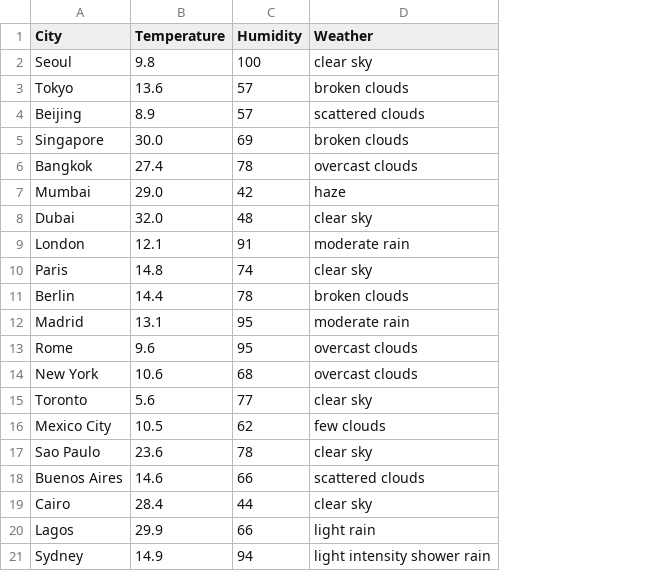
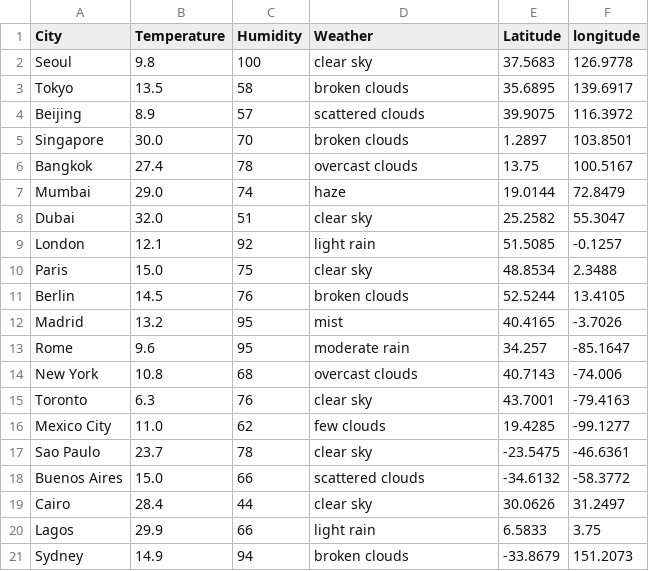
Before and after one commit to Rokey6-4-1/Rokey641-practice, a CSV file: weather_project/current_weather.csv, drawn as a sheet; the diff names each change by its address in the sheet, - before the commit and + after, or states it on an @@ line.

Commit message:
modified:   weather_project/api_collector.py 	modified:   weather_project/current_weather.csv 	modified:   weather_project/forecast.csv

```diff
--- a/weather_project/current_weather.csv
+++ b/weather_project/current_weather.csv
+column E (Latitude), rows 2-21: 37.5683 | 35.6895 | 39.9075 | 1.2897 | 13.75 | 19.0144 | 25.2582 | 51.5085 | 48.8534 | 52.5244 | 40.4165 | 34.257 | 40.7143 | 43.7001 | 19.4285 | -23.5475 | -34.6132 | 30.0626 | 6.5833 | -33.8679
+column F (longitude), rows 2-21: 126.9778 | 139.6917 | 116.3972 | 103.8501 | 100.5167 | 72.8479 | 55.3047 | -0.1257 | 2.3488 | 13.4105 | -3.7026 | -85.1647 | -74.006 | -79.4163 | -99.1277 | -46.6361 | -58.3772 | 31.2497 | 3.75 | 151.2073
-B3 (Temperature): 13.6
+B3 (Temperature): 13.5
-C3 (Humidity): 57
+C3 (Humidity): 58
-C5 (Humidity): 69
+C5 (Humidity): 70
-C7 (Humidity): 42
+C7 (Humidity): 74
-C8 (Humidity): 48
+C8 (Humidity): 51
-C9 (Humidity): 91
+C9 (Humidity): 92
-D9 (Weather): moderate rain
+D9 (Weather): light rain
-B10 (Temperature): 14.8
+B10 (Temperature): 15.0
-C10 (Humidity): 74
+C10 (Humidity): 75
-B11 (Temperature): 14.4
+B11 (Temperature): 14.5
-C11 (Humidity): 78
+C11 (Humidity): 76
-B12 (Temperature): 13.1
+B12 (Temperature): 13.2
-D12 (Weather): moderate rain
+D12 (Weather): mist
-D13 (Weather): overcast clouds
+D13 (Weather): moderate rain
-B14 (Temperature): 10.6
+B14 (Temperature): 10.8
-B15 (Temperature): 5.6
+B15 (Temperature): 6.3
-C15 (Humidity): 77
+C15 (Humidity): 76
-B16 (Temperature): 10.5
+B16 (Temperature): 11.0
-B17 (Temperature): 23.6
+B17 (Temperature): 23.7
-B18 (Temperature): 14.6
+B18 (Temperature): 15.0
-D21 (Weather): light intensity shower rain
+D21 (Weather): broken clouds
```
Also changed, not shown: weather_project/forecast.csv, 1 other file.
